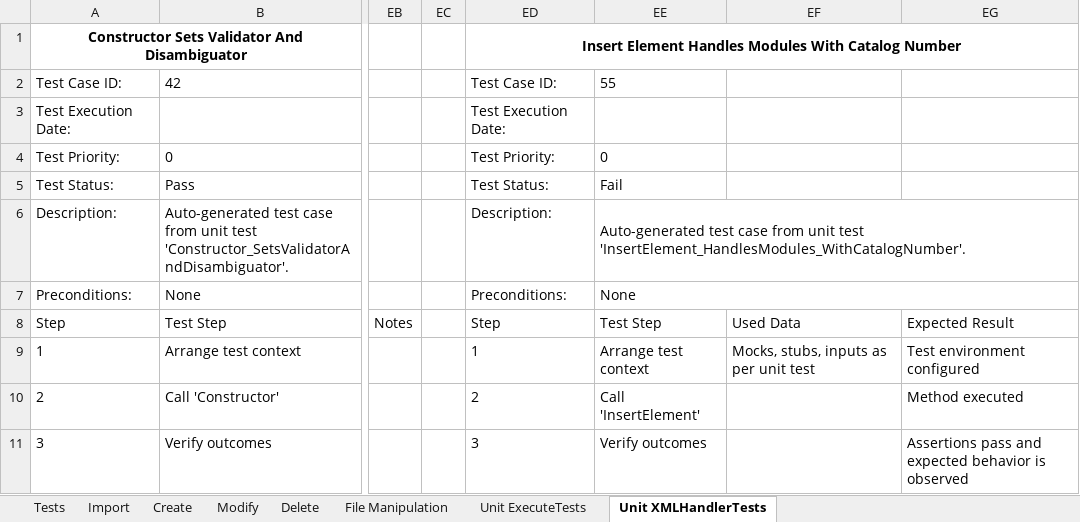
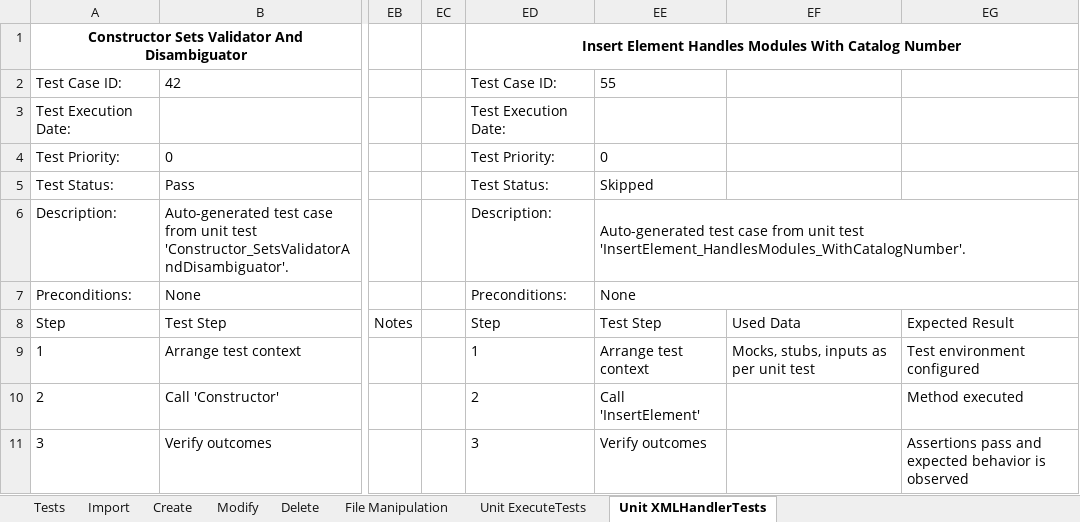
Before and after one commit to CorbinFerguson/ThesisBuildTool, an Excel workbook: Test Cases.xlsx, sheet Unit XMLHandlerTests, drawn as a sheet; only a part is shown, gaps mark what is left out; values as stored, in another font and other column widths than the file's, no borders; the diff names each change by its address in the sheet, - before the commit and + after, or states it on an @@ line.

Commit message:
minor test case and jenkinsfile update

```diff
--- a/Test Cases.xlsx (sheet Unit XMLHandlerTests)
+++ b/Test Cases.xlsx (sheet Unit XMLHandlerTests)
-EE5: Fail
+EE5: Skipped
```
Also changed, not shown: sheet Tests, charts or pictures, 1 other file.
